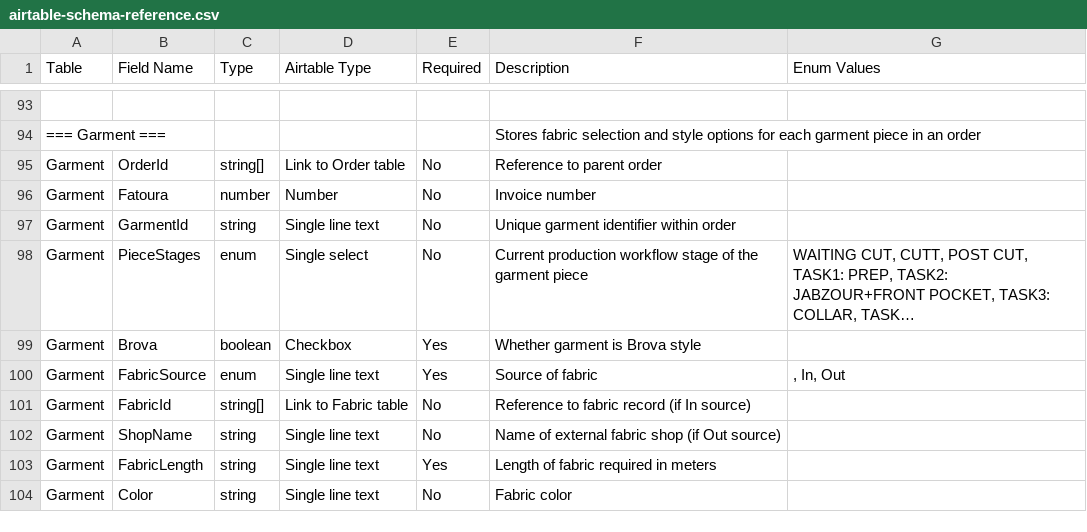
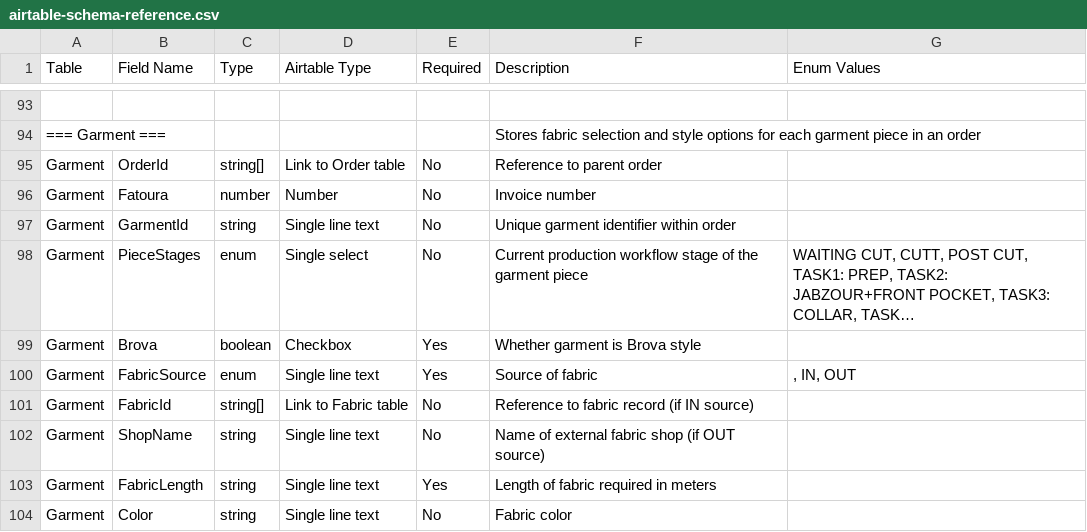
Before and after one commit to ZahidHasan321/erth-showrom-interface, a CSV file: airtable-schema-reference.csv, drawn as a sheet; only a part is shown, gaps mark what is left out; long unchanged cells end in …; the diff names each change by its address in the sheet, - before the commit and + after, or states it on an @@ line.

```diff
--- a/airtable-schema-reference.csv
+++ b/airtable-schema-reference.csv
-G100 (Enum Values): , In, Out
+G100 (Enum Values): , IN, OUT
-F101 (Description): Reference to fabric record (if In source)
+F101 (Description): Reference to fabric record (if IN source)
-F102 (Description): Name of external fabric shop (if Out source)
+F102 (Description): Name of external fabric shop (if OUT source)
```
Also changed, not shown: 27 other files.
